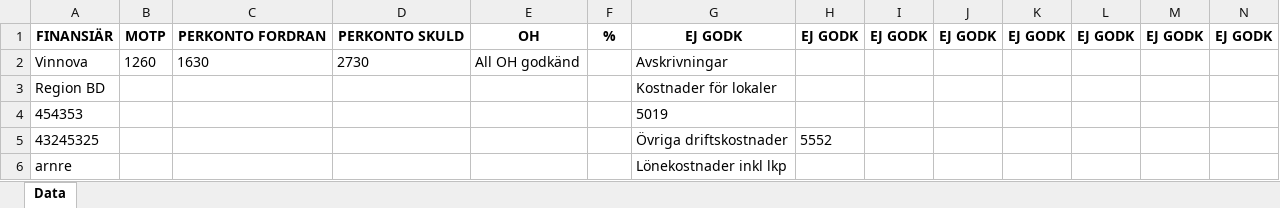
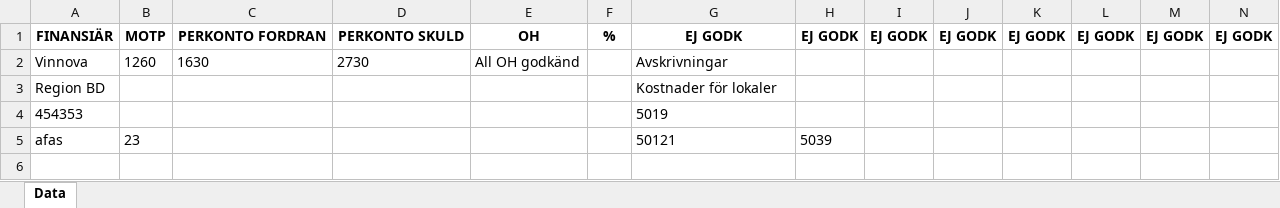
Before and after one commit to frber/iterbokslut, an Excel workbook: Docs/Finansiarer.xlsx, sheet Data, drawn as a sheet; only a part is shown; values as stored, in another font and other column widths than the file's, no borders; removed rows and columns are numbered as before the commit, all else as after; rows hold the shown columns only; the diff names each change by its address in the sheet, - before the commit and + after, or states it on an @@ line.

Commit message:
Update Finansiarer.xlsx

```diff
--- a/Docs/Finansiarer.xlsx (sheet Data)
+++ b/Docs/Finansiarer.xlsx (sheet Data)
-row 5: 43245325 |  |  |  |  |  | Övriga driftskostnader | 5552
-row 6: arnre |  |  |  |  |  | Lönekostnader inkl lkp
+row 5: afas | 23 |  |  |  |  | 50121 | 5039
```
